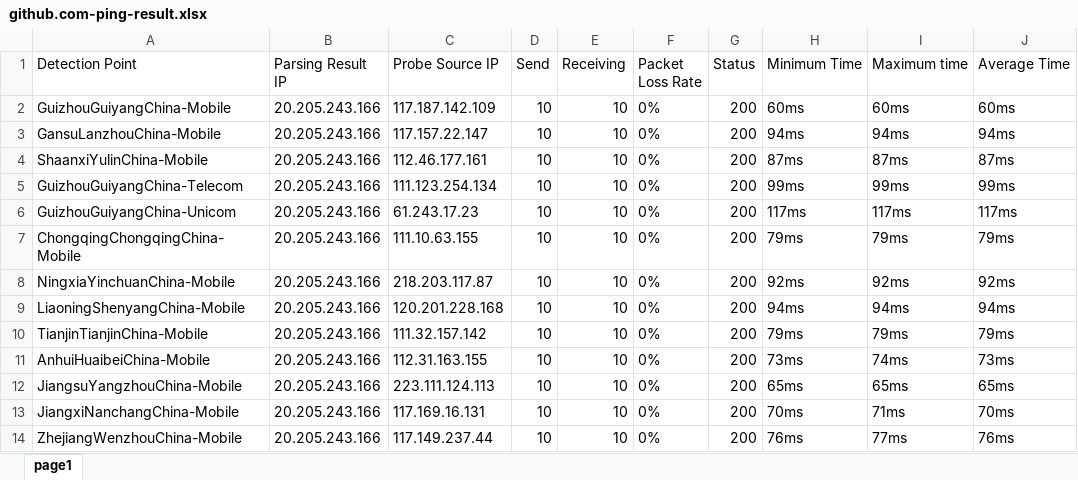
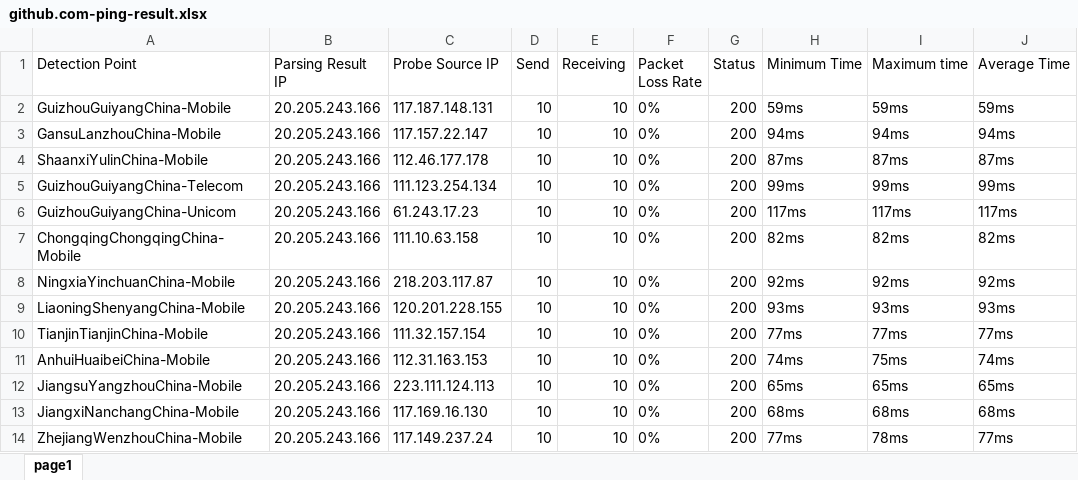
Before and after one commit to h1023605191/aliyun-boce-export, an Excel workbook: downloads/github.com-ping-result.xlsx, sheet page1, drawn as a sheet; only a part is shown; values as stored, in another font and other column widths than the file's, no borders; the diff covers the shown part only; the diff names each change by its address in the sheet, - before the commit and + after, or states it on an @@ line.

Commit message:
Add downloaded file

```diff
--- a/downloads/github.com-ping-result.xlsx (sheet page1)
+++ b/downloads/github.com-ping-result.xlsx (sheet page1)
-C2 (Probe Source IP): 117.187.142.109
+C2 (Probe Source IP): 117.187.148.131
-H2 (Minimum Time): 60ms
+H2 (Minimum Time): 59ms
-I2 (Maximum time): 60ms
+I2 (Maximum time): 59ms
-J2 (Average Time): 60ms
+J2 (Average Time): 59ms
-C4 (Probe Source IP): 112.46.177.161
+C4 (Probe Source IP): 112.46.177.178
-C7 (Probe Source IP): 111.10.63.155
+C7 (Probe Source IP): 111.10.63.158
-H7 (Minimum Time): 79ms
+H7 (Minimum Time): 82ms
-I7 (Maximum time): 79ms
+I7 (Maximum time): 82ms
-J7 (Average Time): 79ms
+J7 (Average Time): 82ms
-C9 (Probe Source IP): 120.201.228.168
+C9 (Probe Source IP): 120.201.228.155
-H9 (Minimum Time): 94ms
+H9 (Minimum Time): 93ms
-I9 (Maximum time): 94ms
+I9 (Maximum time): 93ms
-J9 (Average Time): 94ms
+J9 (Average Time): 93ms
-C10 (Probe Source IP): 111.32.157.142
+C10 (Probe Source IP): 111.32.157.154
-H10 (Minimum Time): 79ms
+H10 (Minimum Time): 77ms
-I10 (Maximum time): 79ms
+I10 (Maximum time): 77ms
-J10 (Average Time): 79ms
+J10 (Average Time): 77ms
-C11 (Probe Source IP): 112.31.163.155
+C11 (Probe Source IP): 112.31.163.153
-H11 (Minimum Time): 73ms
+H11 (Minimum Time): 74ms
-I11 (Maximum time): 74ms
+I11 (Maximum time): 75ms
-J11 (Average Time): 73ms
+J11 (Average Time): 74ms
-C13 (Probe Source IP): 117.169.16.131
+C13 (Probe Source IP): 117.169.16.130
-H13 (Minimum Time): 70ms
+H13 (Minimum Time): 68ms
-I13 (Maximum time): 71ms
+I13 (Maximum time): 68ms
-J13 (Average Time): 70ms
+J13 (Average Time): 68ms
-C14 (Probe Source IP): 117.149.237.44
+C14 (Probe Source IP): 117.149.237.24
-H14 (Minimum Time): 76ms
+H14 (Minimum Time): 77ms
-I14 (Maximum time): 77ms
+I14 (Maximum time): 78ms
-J14 (Average Time): 76ms
+J14 (Average Time): 77ms
```
Also changed, not shown: 388 edited cells elsewhere in this sheet.
